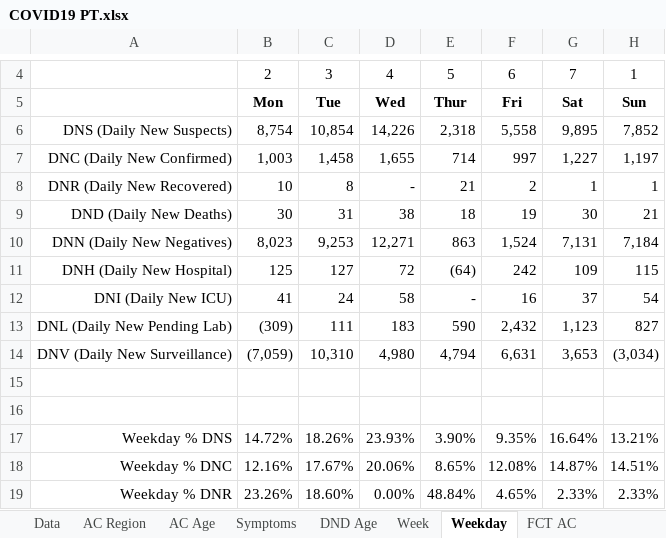
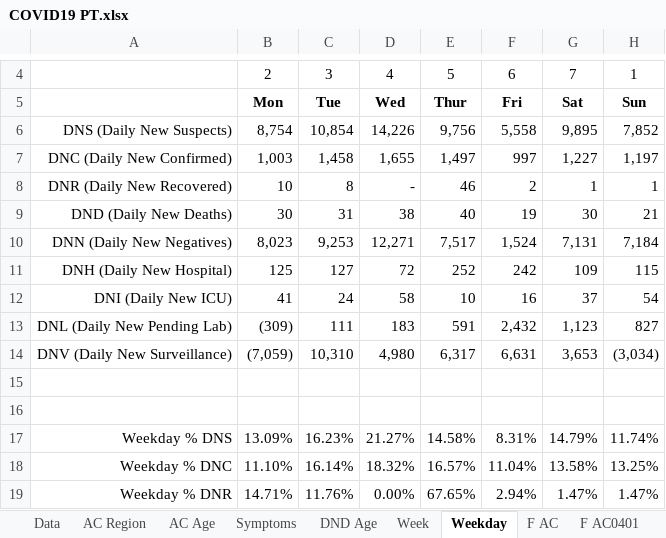
Before and after one commit to miguelalbano/covid19-pt, an Excel workbook: COVID19 PT.xlsx, sheet Weekday, drawn as a sheet; only a part is shown, gaps mark what is left out; values as stored, in another font and other column widths than the file's, no borders; conditional formats not drawn; the diff covers the shown part only; the diff names each change by its address in the sheet, - before the commit and + after, or states it on an @@ line.

```diff
--- a/COVID19 PT.xlsx (sheet Weekday)
+++ b/COVID19 PT.xlsx (sheet Weekday)
-sheet tab: FCT AC
+sheet tab: F AC
-E6: 2,318
+E6: 9,756
-E7: 714
+E7: 1,497
-E8: 21
+E8: 46
-E9: 18
+E9: 40
-E10: 863
+E10: 7,517
-E11: (64)
+E11: 252
-E12: -
+E12: 10
-E13: 590
+E13: 591
-E14: 4,794
+E14: 6,317
-B17: 14.72%
+B17: 13.09%
-C17: 18.26%
+C17: 16.23%
-D17: 23.93%
+D17: 21.27%
-E17: 3.90%
+E17: 14.58%
-F17: 9.35%
+F17: 8.31%
-G17: 16.64%
+G17: 14.79%
-H17: 13.21%
+H17: 11.74%
-B18: 12.16%
+B18: 11.10%
-C18: 17.67%
+C18: 16.14%
-D18: 20.06%
+D18: 18.32%
-E18: 8.65%
+E18: 16.57%
-F18: 12.08%
+F18: 11.04%
-G18: 14.87%
+G18: 13.58%
-H18: 14.51%
+H18: 13.25%
-B19: 23.26%
+B19: 14.71%
-C19: 18.60%
+C19: 11.76%
-E19: 48.84%
+E19: 67.65%
-F19: 4.65%
+F19: 2.94%
-G19: 2.33%
+G19: 1.47%
-H19: 2.33%
+H19: 1.47%
```
Also changed, not shown: 37 edited cells elsewhere in this sheet, sheet Data, sheet Week, sheet AC Age, sheet DND Age, sheet AC Region, sheet F AC, 2 more sheets, other sheet tabs, charts or pictures.
